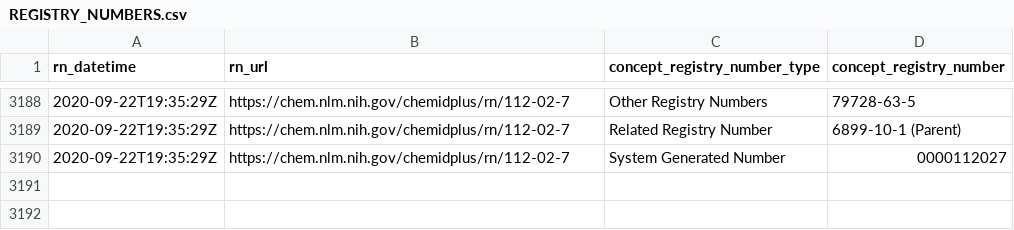
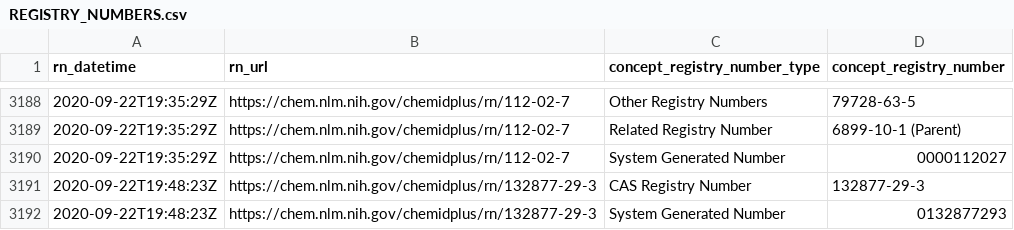
Before and after one commit to meerapatelmd/chemidplusSearchData, a CSV file: data-raw/REGISTRY_NUMBERS.csv, drawn as a sheet; only a part is shown, gaps mark what is left out.

Commit message:
automated data refresh

```diff
--- a/data-raw/REGISTRY_NUMBERS.csv
+++ b/data-raw/REGISTRY_NUMBERS.csv
@@ -3190 +3190,3 @@ rn_datetime,rn_url,concept_registry_number_type,concept_registry_number
 2020-09-22T19:35:29Z,https://chem.nlm.nih.gov/chemidplus/rn/112-02-7,System Generated Number,0000112027
+2020-09-22T19:48:23Z,https://chem.nlm.nih.gov/chemidplus/rn/132877-29-3,CAS Registry Number,132877-29-3
+2020-09-22T19:48:23Z,https://chem.nlm.nih.gov/chemidplus/rn/132877-29-3,System Generated Number,0132877293
```
Also changed, not shown: data-raw/RN_URL_VALIDITY.csv, 15 other files.
